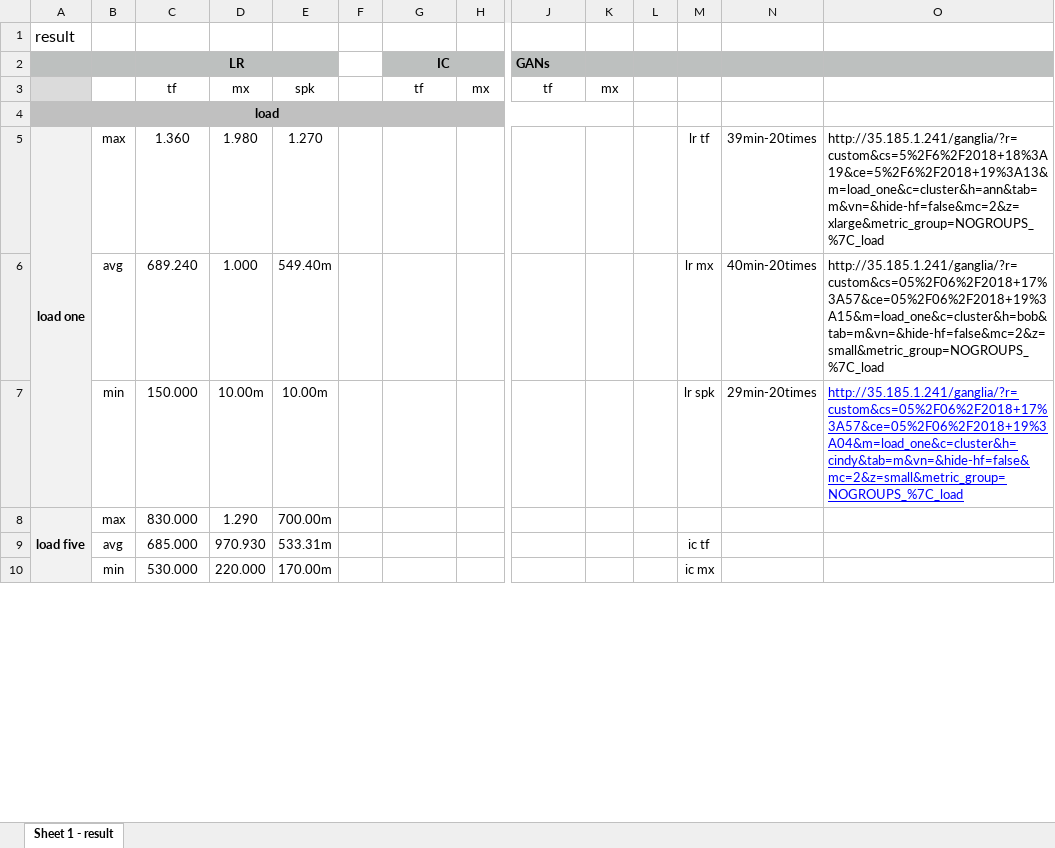
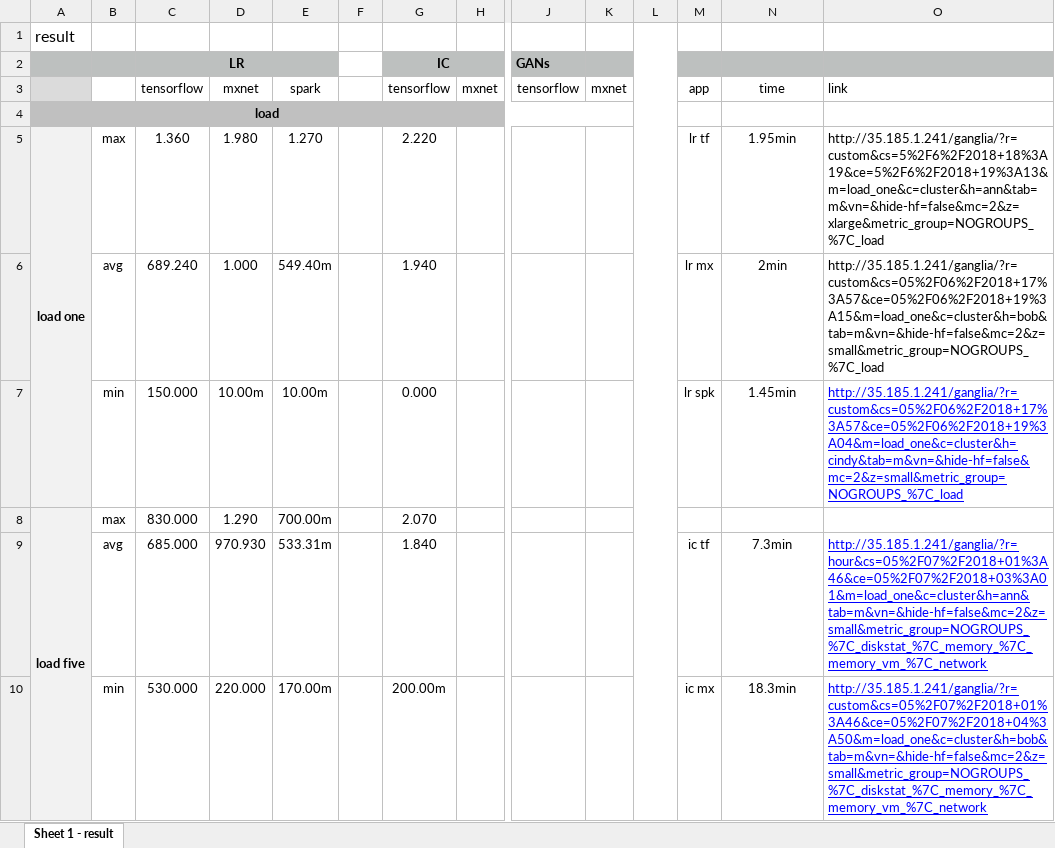
Before and after one commit to lzsdodo/CSE611SP18, an Excel workbook: result/result.xlsx, sheet Sheet 1 - result, drawn as a sheet; only a part is shown, gaps mark what is left out; values as stored, in another font and other column widths than the file's, no borders; removed rows and columns are numbered as before the commit, all else as after; rows hold the shown columns only; the diff covers the shown part only; the diff names each change by its address in the sheet, - before the commit and + after, or states it on an @@ line.

```diff
--- a/result/result.xlsx (sheet Sheet 1 - result)
+++ b/result/result.xlsx (sheet Sheet 1 - result)
+L1:L178 merged
-L2 fill: #BDC0BF
+L2 fill: none
-row 3:  |  | tf | mx | spk |  | tf | mx | tf | mx
+row 3:  |  | tensorflow | mxnet | spark |  | tensorflow | mxnet | tensorflow | mxnet |  | app | time | link
-G5: (empty)
+G5: 2.220
-N5: 39min-20times
+N5: 1.95min
-G6: (empty)
+G6: 1.940
-N6: 40min-20times
+N6: 2min
-G7: (empty)
+G7: 0.000
-N7: 29min-20times
+N7: 1.45min
-G8: (empty)
+G8: 2.070
-G9: (empty)
+G9: 1.840
-N9: (empty)
+N9: 7.3min
-O9: (empty)
+O9: http://35.185.1.241/ganglia/?r=hour&cs=05%2F07%2F2018+01%3A46&ce=05%2F07%2F2018+03%3A01&m=load_one&c=cluster&h=ann&tab=m&vn=&hide-hf=false&mc=2&z=small&metric_group=NOGROUPS_%7C_diskstat_%7C_memory_%7C_memory_vm_%7C_network
-G10: (empty)
+G10: 200.00m
-N10: (empty)
+N10: 18.3min
-O10: (empty)
+O10: http://35.185.1.241/ganglia/?r=custom&cs=05%2F07%2F2018+01%3A46&ce=05%2F07%2F2018+04%3A50&m=load_one&c=cluster&h=bob&tab=m&vn=&hide-hf=false&mc=2&z=small&metric_group=NOGROUPS_%7C_diskstat_%7C_memory_%7C_memory_vm_%7C_network
```
Also changed, not shown: 29 added rows, 29 removed rows and 171 edited cells elsewhere in this sheet, 8 other files.
